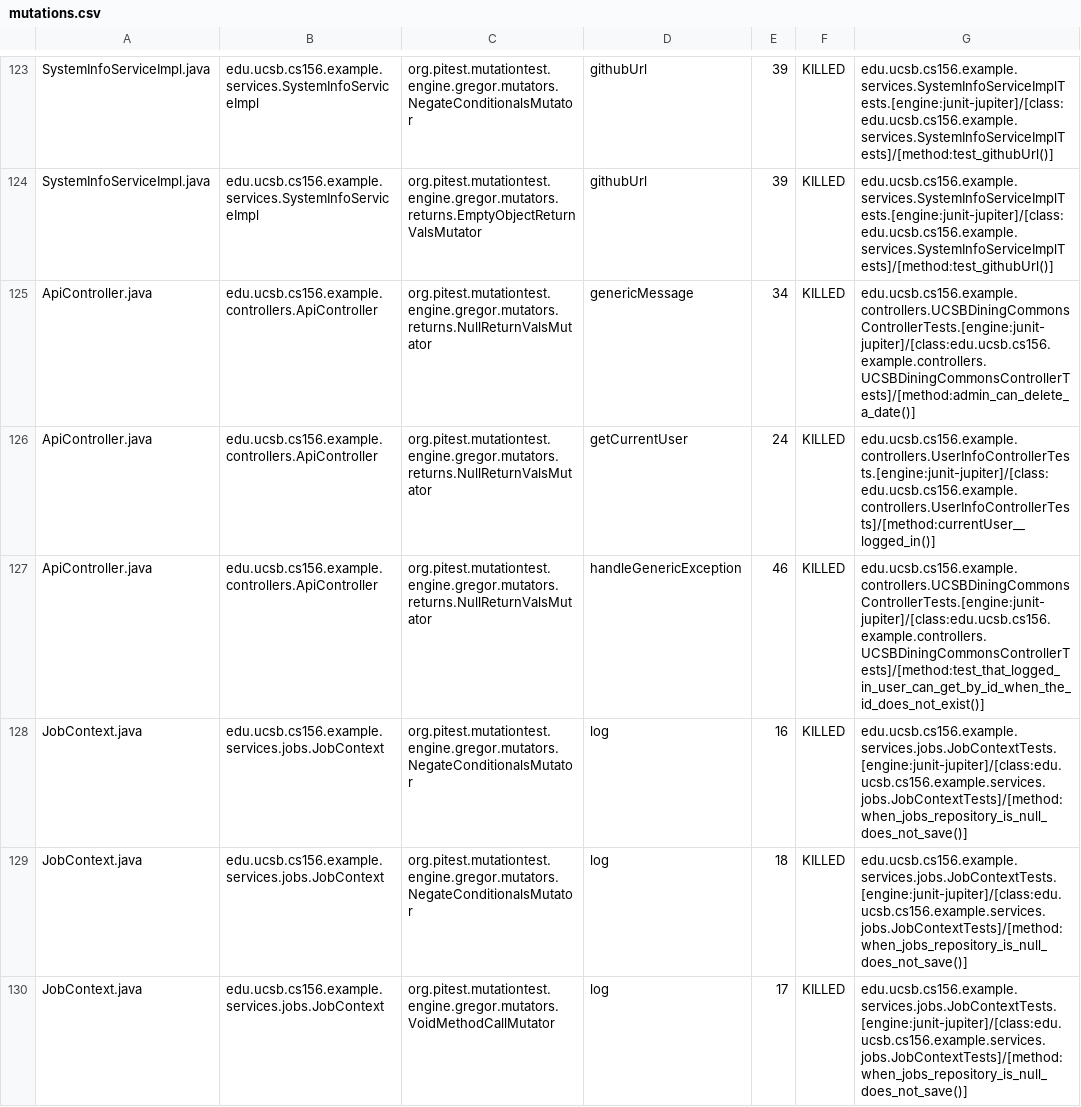
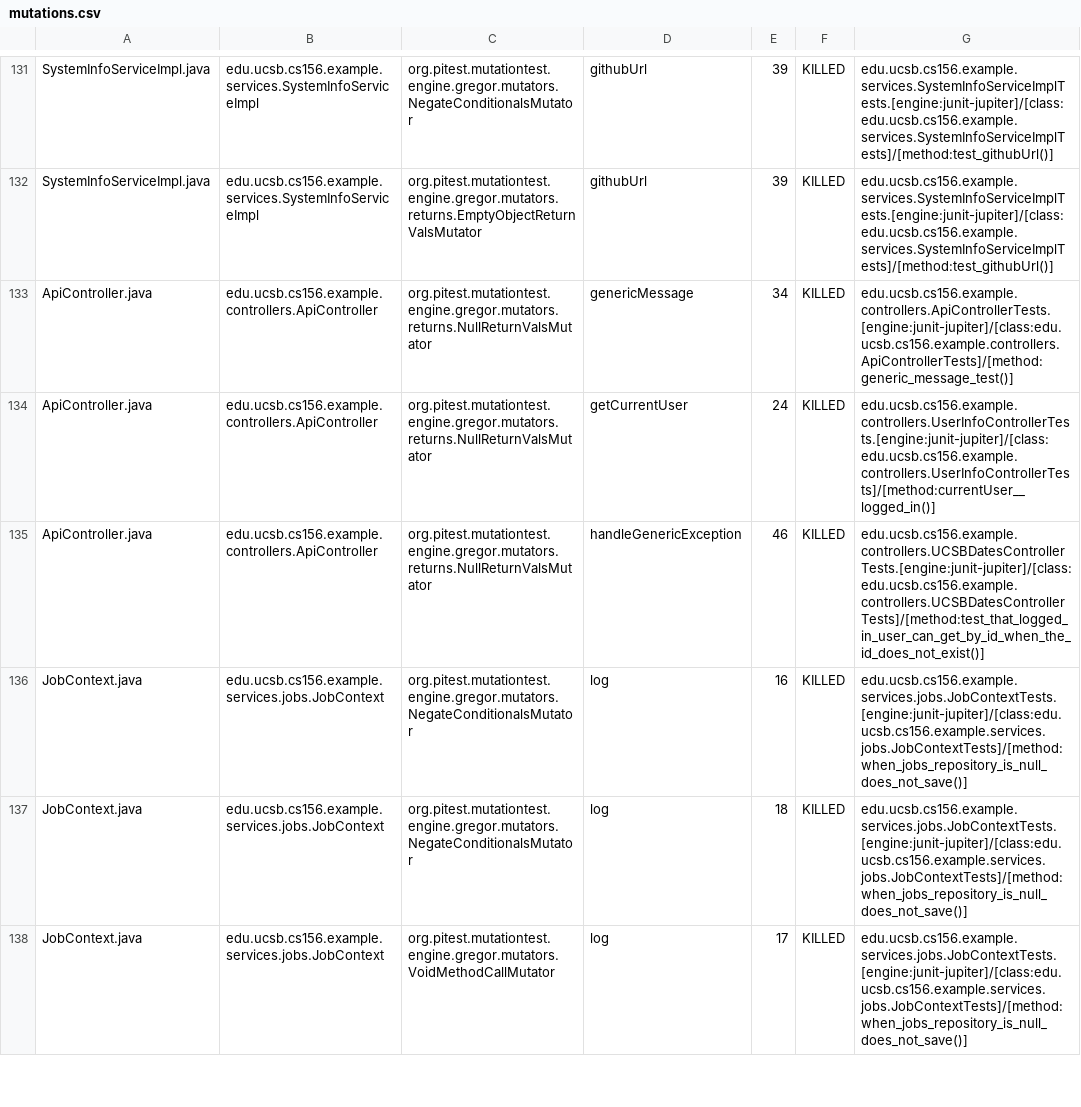
Before and after one commit to ucsb-cs156-f26/team01-f26-08, a CSV file: pitest/mutations.csv, drawn as a sheet; only a part is shown, gaps mark what is left out; the diff covers the shown part only.

Commit message:
Deploying to gh-pages from @ ucsb-cs156-f26/team01-f26-08@02825803a2a3731afe4198880e6485634a9649fd 🚀

```diff
--- a/pitest/mutations.csv
+++ b/pitest/mutations.csv
@@ -124,5 +132,5 @@ SystemInfoServiceImpl.java,edu.ucsb.cs156.example.services.SystemInfoServiceImpl
 SystemInfoServiceImpl.java,edu.ucsb.cs156.example.services.SystemInfoServiceImpl,org.pitest.mutationtest.engine.gregor.mutators.returns.EmptyObjectReturnValsMutator,githubUrl,39,KILLED,edu.ucsb.cs156.example.services.SystemInfoServiceImplTests.[engine:junit-jupiter]/[class:edu.ucsb.cs156.example.services.SystemInfoServiceImplTests]/[method:test_githubUrl()]
-ApiController.java,edu.ucsb.cs156.example.controllers.ApiController,org.pitest.mutationtest.engine.gregor.mutators.returns.NullReturnValsMutator,genericMessage,34,KILLED,edu.ucsb.cs156.example.controllers.UCSBDiningCommonsControllerTests.[engine:junit-jupiter]/[class:edu.ucsb.cs156.example.controllers.UCSBDiningCommonsControllerTests]/[method:admin_can_delete_a_date()]
+ApiController.java,edu.ucsb.cs156.example.controllers.ApiController,org.pitest.mutationtest.engine.gregor.mutators.returns.NullReturnValsMutator,genericMessage,34,KILLED,edu.ucsb.cs156.example.controllers.ApiControllerTests.[engine:junit-jupiter]/[class:edu.ucsb.cs156.example.controllers.ApiControllerTests]/[method:generic_message_test()]
 ApiController.java,edu.ucsb.cs156.example.controllers.ApiController,org.pitest.mutationtest.engine.gregor.mutators.returns.NullReturnValsMutator,getCurrentUser,24,KILLED,edu.ucsb.cs156.example.controllers.UserInfoControllerTests.[engine:junit-jupiter]/[class:edu.ucsb.cs156.example.controllers.UserInfoControllerTests]/[method:currentUser__logged_in()]
-ApiController.java,edu.ucsb.cs156.example.controllers.ApiController,org.pitest.mutationtest.engine.gregor.mutators.returns.NullReturnValsMutator,handleGenericException,46,KILLED,edu.ucsb.cs156.example.controllers.UCSBDiningCommonsControllerTests.[engine:junit-jupiter]/[class:edu.ucsb.cs156.example.controllers.UCSBDiningCommonsControllerTests]/[method:test_that_logged_in_user_can_get_by_id_when_the_id_does_not_exist()]
+ApiController.java,edu.ucsb.cs156.example.controllers.ApiController,org.pitest.mutationtest.engine.gregor.mutators.returns.NullReturnValsMutator,handleGenericException,46,KILLED,edu.ucsb.cs156.example.controllers.UCSBDatesControllerTests.[engine:junit-jupiter]/[class:edu.ucsb.cs156.example.controllers.UCSBDatesControllerTests]/[method:test_that_logged_in_user_can_get_by_id_when_the_id_does_not_exist()]
 JobContext.java,edu.ucsb.cs156.example.services.jobs.JobContext,org.pitest.mutationtest.engine.gregor.mutators.NegateConditionalsMutator,log,16,KILLED,edu.ucsb.cs156.example.services.jobs.JobContextTests.[engine:junit-jupiter]/[class:edu.ucsb.cs156.example.services.jobs.JobContextTests]/[method:when_jobs_repository_is_null_does_not_save()]
```
Also changed, not shown: 16 added rows, 8 removed rows and 7 edited cells elsewhere in this file, 23 other files.
